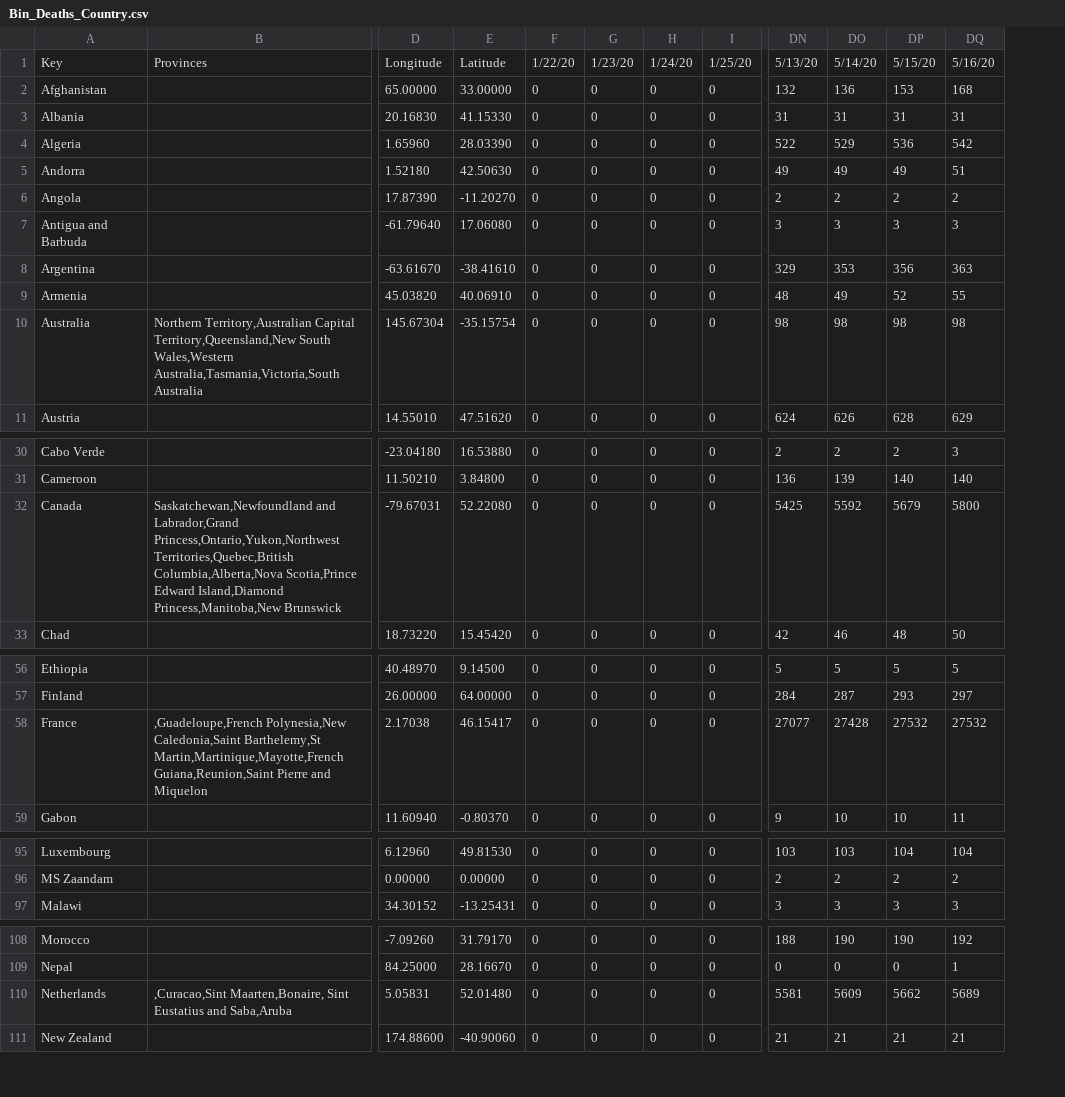
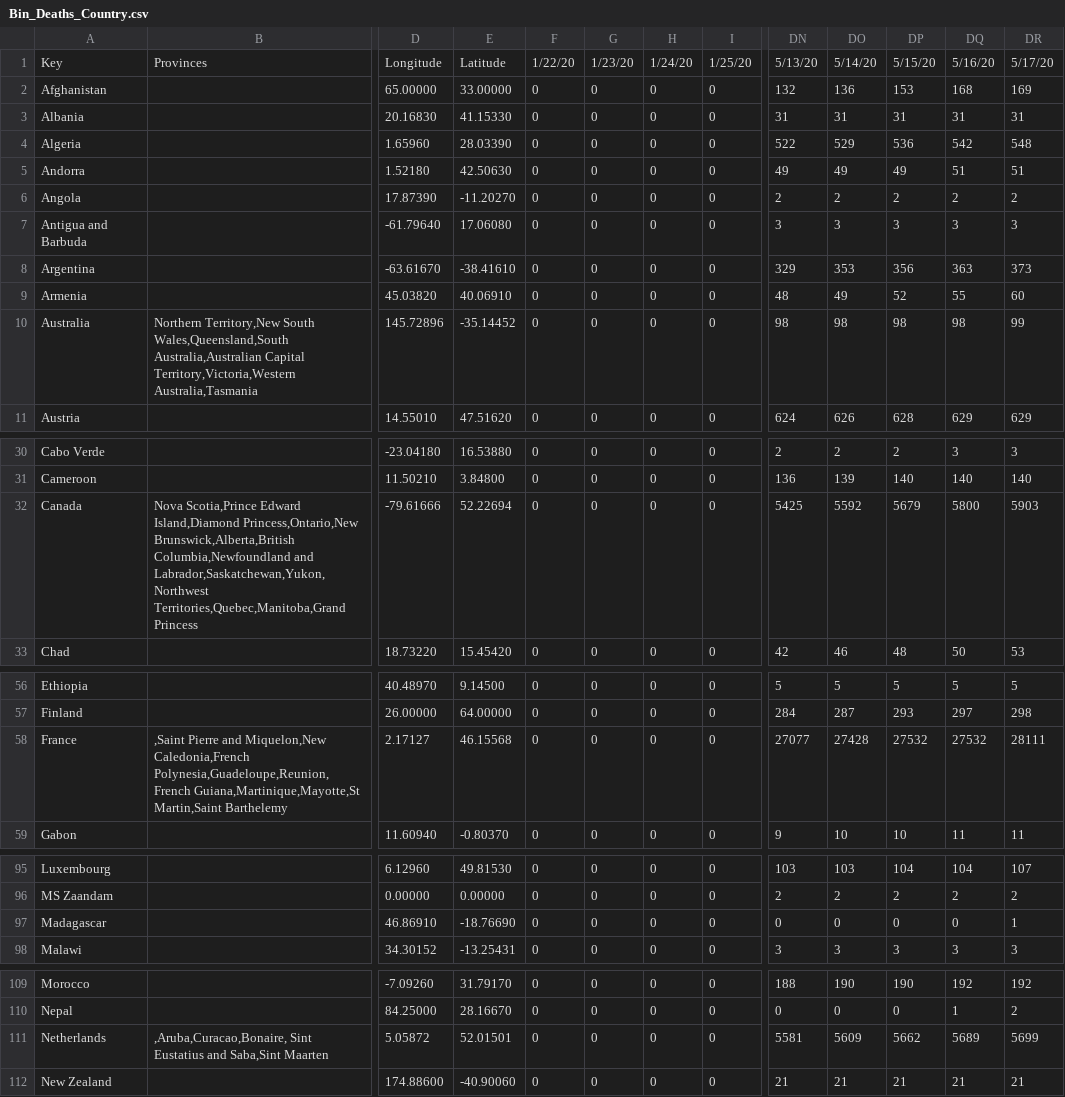
Before and after one commit to david-deboer/covid_binned_data, a CSV file: Bin_Deaths_Country.csv, drawn as a sheet; only a part is shown, gaps mark what is left out; removed rows and columns are numbered as before the commit, all else as after; rows hold the shown columns only; the diff covers the shown part only; the diff names each change by its address in the sheet, - before the commit and + after, or states it on an @@ line.

```diff
--- a/Bin_Deaths_Country.csv
+++ b/Bin_Deaths_Country.csv
-column B, rows 1-10: Provinces |  |  |  |  |  |  |  |  | Northern Territory,Australian Capital Territory,Queensland,New South Wales,Western Australia,Tasmania,Victoria,South Australia; row 32: Saskatchewan,Newfoundland and Labrador,Grand Princess,Ontario,Yukon,Northwest Territories,Quebec,British Columbia,Alberta,Nova Scotia,Prince Edward Island,Diamond Princess,Manitoba,New Brunswick; row 58: ,Guadeloupe,French Polynesia,New Caledonia,Saint Barthelemy,St Martin,Martinique,Mayotte,French Guiana,Reunion,Saint Pierre and Miquelon; row 110: ,Curacao,Sint Maarten,Bonaire, Sint Eustatius and Saba,Aruba
+column B, rows 1-10: Provinces |  |  |  |  |  |  |  |  | Northern Territory,New South Wales,Queensland,South Australia,Australian Capital Territory,Victoria,Western Australia,Tasmania; row 32: Nova Scotia,Prince Edward Island,Diamond Princess,Ontario,New Brunswick,Alberta,British Columbia,Newfoundland and Labrador,Saskatchewan,Yukon,Northwest Territories,Quebec,Manitoba,Grand Princess; row 58: ,Saint Pierre and Miquelon,New Caledonia,French Polynesia,Guadeloupe,Reunion,French Guiana,Martinique,Mayotte,St Martin,Saint Barthelemy; row 111: ,Aruba,Curacao,Bonaire, Sint Eustatius and Saba,Sint Maarten
+column DR, rows 1-11: 5/17/20 | 169 | 31 | 548 | 51 | 2 | 3 | 373 | 60 | 99 | 629; rows 30-33: 3 | 140 | 5903 | 53; rows 56-59: 5 | 298 | 28111 | 11; rows 95-96: 107 | 2; row 98: 3; rows 109-112: 192 | 2 | 5699 | 21
-D10: 145.67304
+D10: 145.72896
-E10: -35.15754
+E10: -35.14452
-D32: -79.67031
+D32: -79.61666
-E32: 52.22080
+E32: 52.22694
-D58: 2.17038
+D58: 2.17127
-E58: 46.15417
+E58: 46.15568
+row 97: Madagascar |  | 46.86910 | -18.76690 | 0 | 0 | 0 | 0 | 0 | 0 | 0 | 0 | 1
-D111: 5.05831
+D111: 5.05872
-E111: 52.01480
+E111: 52.01501
```
Also changed, not shown: 2 edited cells elsewhere in this file, Bin_Confirmed_Congress.csv, Bin_Confirmed_Country.csv, 27 other files.
